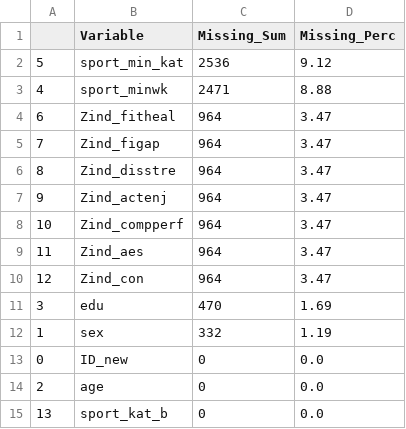
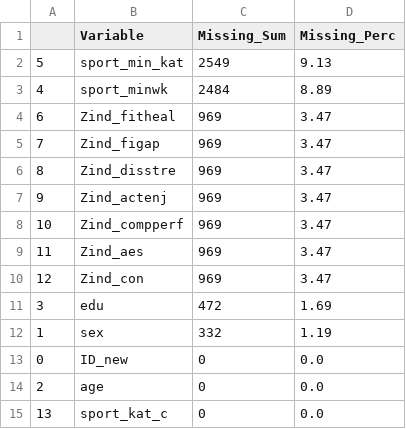
Before and after one commit to Rosa-Lavelle-Hill/sport-rec, a CSV file: Outputs/Descriptives/Missing/iv_missing.csv, drawn as a sheet.

```diff
--- a/Outputs/Descriptives/Missing/iv_missing.csv
+++ b/Outputs/Descriptives/Missing/iv_missing.csv
@@ -1,12 +1,12 @@
 ,Variable,Missing_Sum,Missing_Perc
-5,sport_min_kat,2536,9.12
-4,sport_minwk,2471,8.88
-6,Zind_fitheal,964,3.47
-7,Zind_figap,964,3.47
-8,Zind_disstre,964,3.47
-9,Zind_actenj,964,3.47
-10,Zind_compperf,964,3.47
-11,Zind_aes,964,3.47
-12,Zind_con,964,3.47
-3,edu,470,1.69
+5,sport_min_kat,2549,9.13
+4,sport_minwk,2484,8.89
+6,Zind_fitheal,969,3.47
+7,Zind_figap,969,3.47
+8,Zind_disstre,969,3.47
+9,Zind_actenj,969,3.47
+10,Zind_compperf,969,3.47
+11,Zind_aes,969,3.47
+12,Zind_con,969,3.47
+3,edu,472,1.69
 1,sex,332,1.19
@@ -14,2 +14,2 @@
 2,age,0,0.0
-13,sport_kat_b,0,0.0
+13,sport_kat_c,0,0.0
```
Also changed, not shown: Outputs/Descriptives/Correlations/correlations.csv, Outputs/Descriptives/Missing/indiv_missing.csv, 37 other files.
